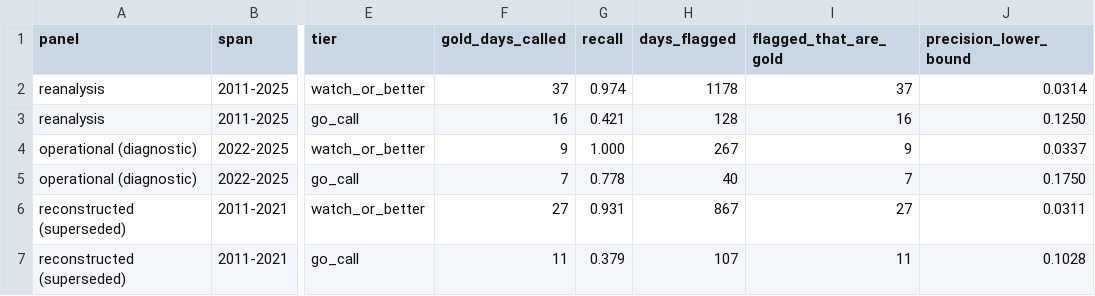
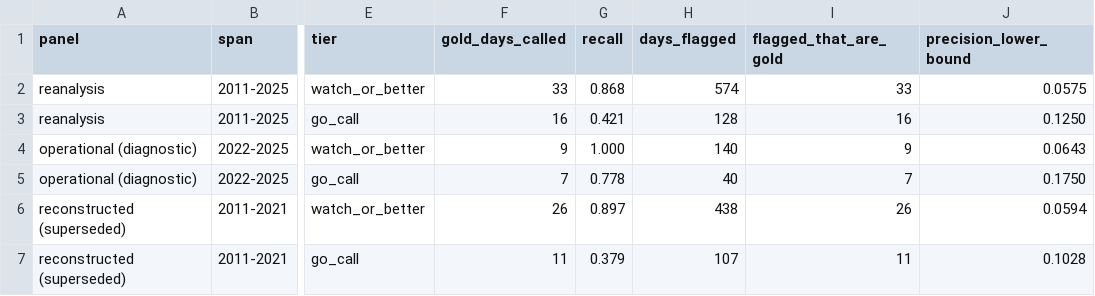
Before and after one commit to NXA13/NazareNow, a CSV file: analysis/backtest/output/summary.csv, drawn as a sheet; only a part is shown, gaps mark what is left out; the diff names each change by its address in the sheet, - before the commit and + after, or states it on an @@ line.

```diff
--- a/analysis/backtest/output/summary.csv
+++ b/analysis/backtest/output/summary.csv
-F2 (gold_days_called): 37
+F2 (gold_days_called): 33
-G2 (recall): 0.974
+G2 (recall): 0.868
-H2 (days_flagged): 1178
+H2 (days_flagged): 574
-I2 (flagged_that_are_gold): 37
+I2 (flagged_that_are_gold): 33
-J2 (precision_lower_bound): 0.0314
+J2 (precision_lower_bound): 0.0575
-H4 (days_flagged): 267
+H4 (days_flagged): 140
-J4 (precision_lower_bound): 0.0337
+J4 (precision_lower_bound): 0.0643
-F6 (gold_days_called): 27
+F6 (gold_days_called): 26
-G6 (recall): 0.931
+G6 (recall): 0.897
-H6 (days_flagged): 867
+H6 (days_flagged): 438
-I6 (flagged_that_are_gold): 27
+I6 (flagged_that_are_gold): 26
-J6 (precision_lower_bound): 0.0311
+J6 (precision_lower_bound): 0.0594
```
Also changed, not shown: analysis/backtest/output/daily_calls.csv, analysis/calibration/output/calibrated_scores.csv, 9 other files.
